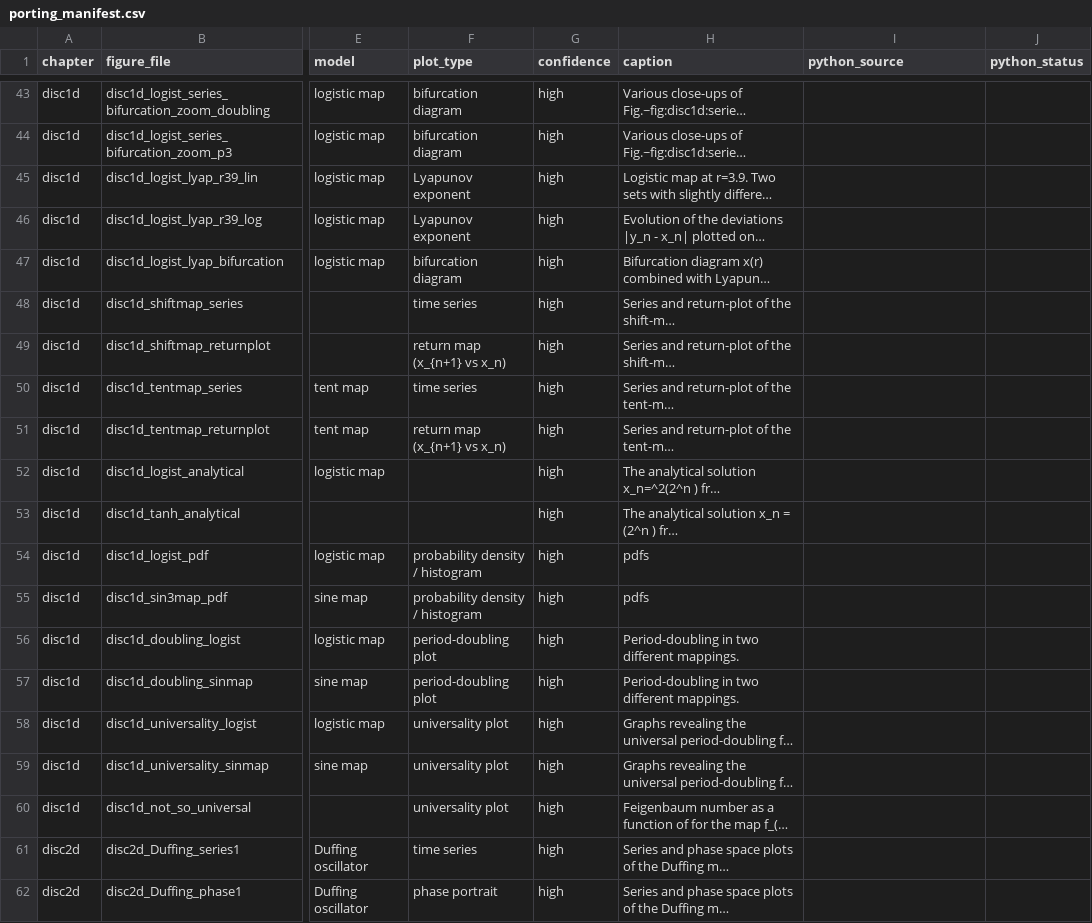
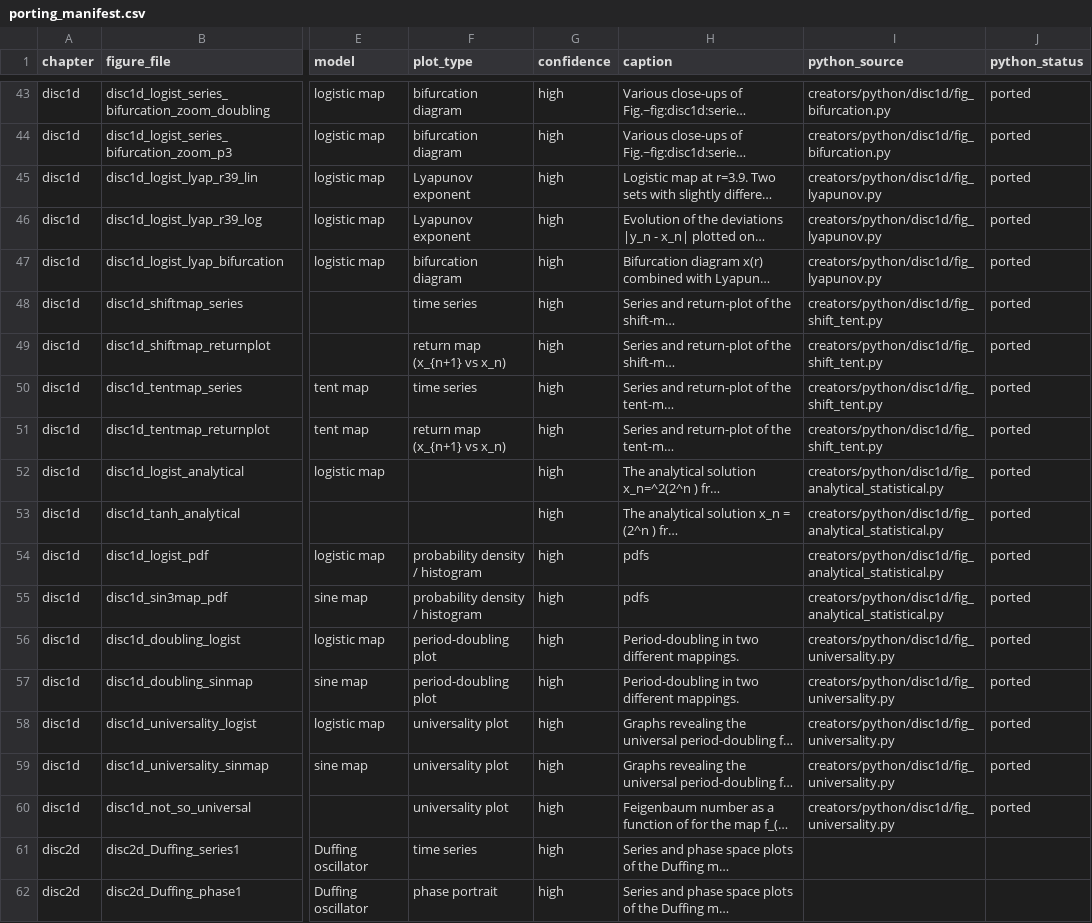
Before and after one commit to mvreeuwijk/chaosbook, a CSV file: creators/porting_manifest.csv, drawn as a sheet; only a part is shown, gaps mark what is left out; long unchanged cells end in …; the diff covers the shown part only; the diff names each change by its address in the sheet, - before the commit and + after, or states it on an @@ line.

```diff
--- a/creators/porting_manifest.csv
+++ b/creators/porting_manifest.csv
-I43:I44 (python_source): (empty)
+I43:I44 (python_source): creators/python/disc1d/fig_bifurcation.py
-J43:J60 (python_status): (empty)
+J43:J60 (python_status): ported
-I45:I47 (python_source): (empty)
+I45:I47 (python_source): creators/python/disc1d/fig_lyapunov.py
-I48:I51 (python_source): (empty)
+I48:I51 (python_source): creators/python/disc1d/fig_shift_tent.py
-I52:I55 (python_source): (empty)
+I52:I55 (python_source): creators/python/disc1d/fig_analytical_statistical.py
-I56:I60 (python_source): (empty)
+I56:I60 (python_source): creators/python/disc1d/fig_universality.py
```
Also changed, not shown: 54 edited cells elsewhere in this file.
